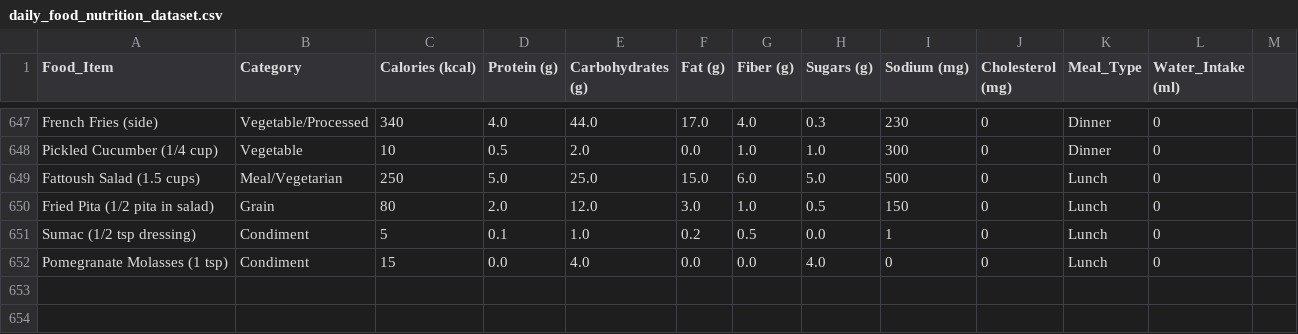
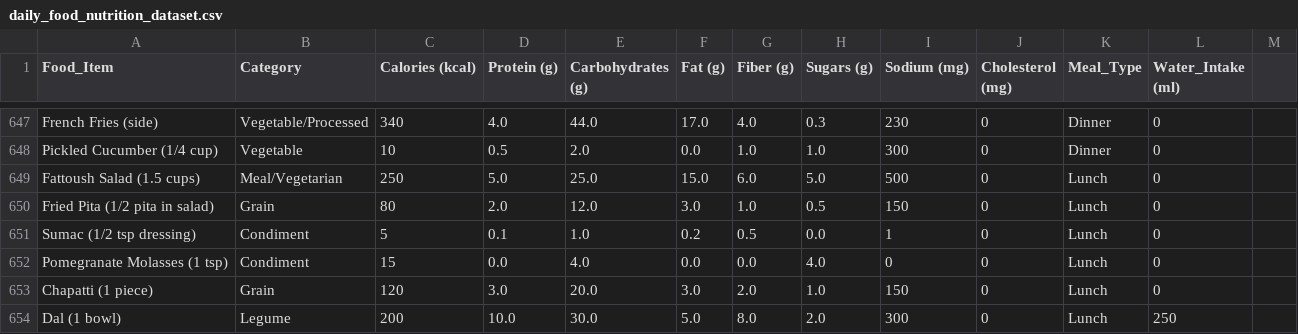
Before and after one commit to akansha598/Nutri-Fy, a CSV file: ML_Recommendation/daily_food_nutrition_dataset.csv, drawn as a sheet; only a part is shown, gaps mark what is left out.

```diff
--- a/ML_Recommendation/daily_food_nutrition_dataset.csv
+++ b/ML_Recommendation/daily_food_nutrition_dataset.csv
@@ -652 +652,3 @@ Sumac (1/2 tsp dressing),Condiment,5,0.1,1.0,0.2,0.5,0.0,1,0,Lunch,0
 Pomegranate Molasses (1 tsp),Condiment,15,0.0,4.0,0.0,0.0,4.0,0,0,Lunch,0
+Chapatti (1 piece),Grain,120,3.0,20.0,3.0,2.0,1.0,150,0,Lunch,0
+Dal (1 bowl),Legume,200,10.0,30.0,5.0,8.0,2.0,300,0,Lunch,250
```
Also changed, not shown: 11 other files.
